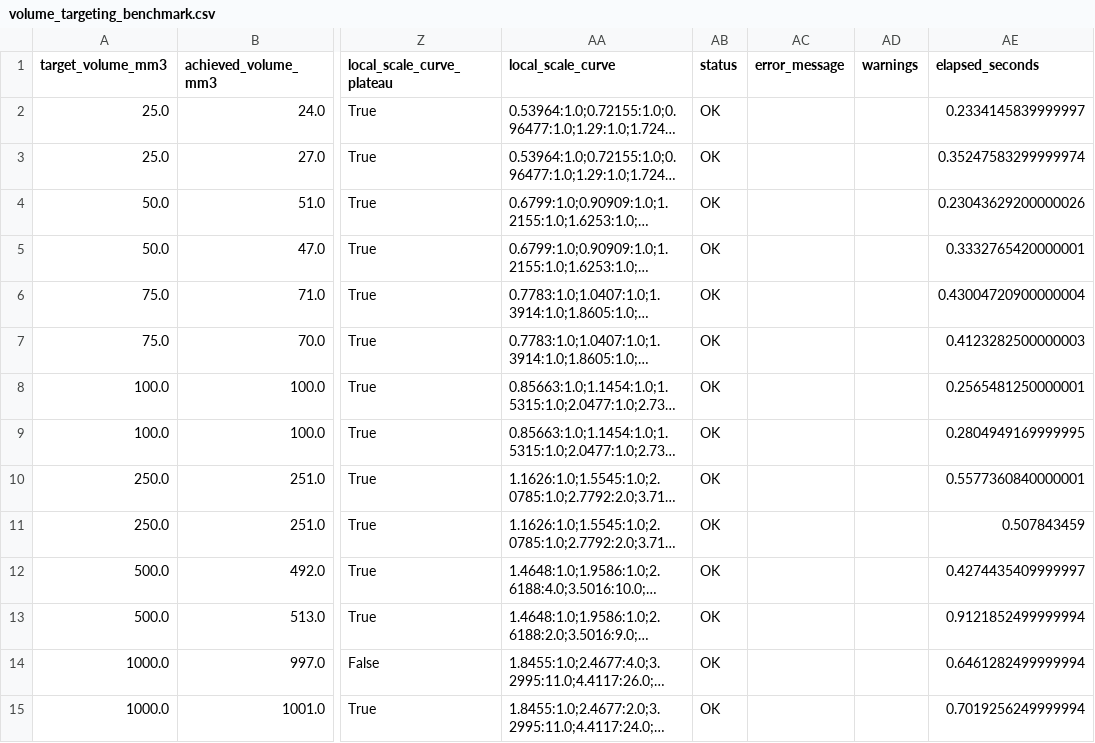
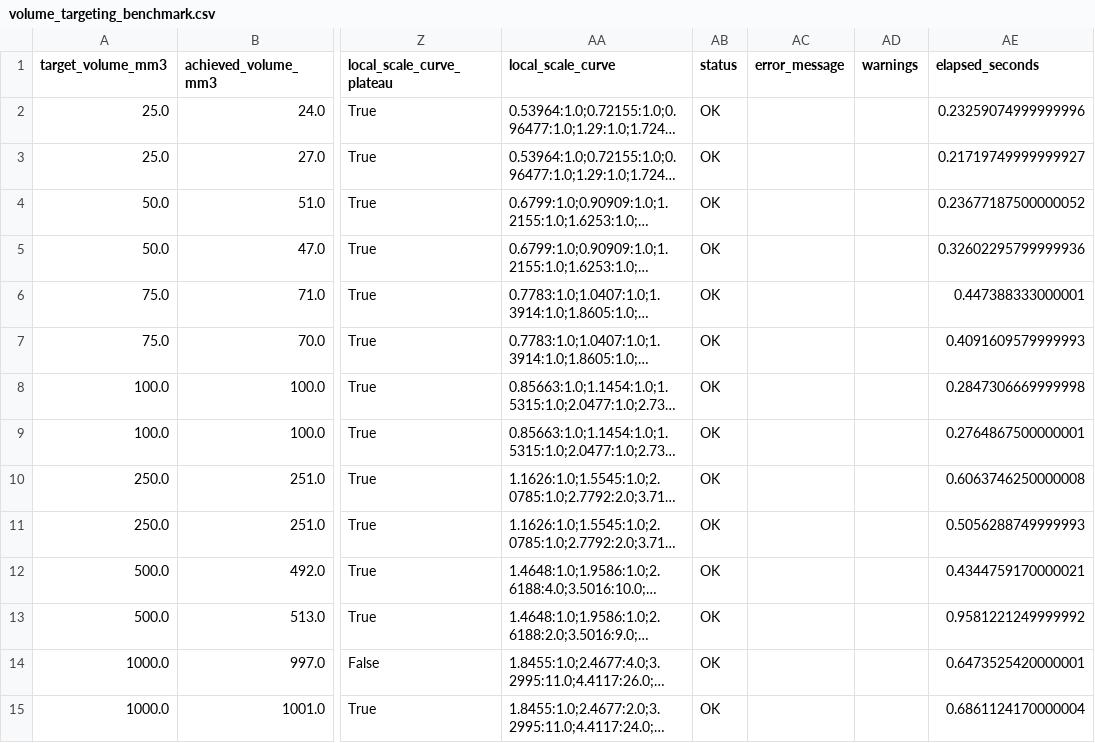
Before and after one commit to KvotheArcaneFarseer/growthnet-vs, a CSV file: analysis/volume_targeting/volume_targeting_benchmark.csv, drawn as a sheet; only a part is shown, gaps mark what is left out; long unchanged cells end in …; the diff covers the shown part only; the diff names each change by its address in the sheet, - before the commit and + after, or states it on an @@ line.

```diff
--- a/analysis/volume_targeting/volume_targeting_benchmark.csv
+++ b/analysis/volume_targeting/volume_targeting_benchmark.csv
-AE2 (elapsed_seconds): 0.2334145839999997
+AE2 (elapsed_seconds): 0.23259074999999996
-AE3 (elapsed_seconds): 0.35247583299999974
+AE3 (elapsed_seconds): 0.21719749999999927
-AE4 (elapsed_seconds): 0.23043629200000026
+AE4 (elapsed_seconds): 0.23677187500000052
-AE5 (elapsed_seconds): 0.3332765420000001
+AE5 (elapsed_seconds): 0.32602295799999936
-AE6 (elapsed_seconds): 0.43004720900000004
+AE6 (elapsed_seconds): 0.447388333000001
-AE7 (elapsed_seconds): 0.4123282500000003
+AE7 (elapsed_seconds): 0.4091609579999993
-AE8 (elapsed_seconds): 0.2565481250000001
+AE8 (elapsed_seconds): 0.2847306669999998
-AE9 (elapsed_seconds): 0.2804949169999995
+AE9 (elapsed_seconds): 0.2764867500000001
-AE10 (elapsed_seconds): 0.5577360840000001
+AE10 (elapsed_seconds): 0.6063746250000008
-AE11 (elapsed_seconds): 0.507843459
+AE11 (elapsed_seconds): 0.5056288749999993
-AE12 (elapsed_seconds): 0.4274435409999997
+AE12 (elapsed_seconds): 0.4344759170000021
-AE13 (elapsed_seconds): 0.9121852499999994
+AE13 (elapsed_seconds): 0.9581221249999992
-AE14 (elapsed_seconds): 0.6461282499999994
+AE14 (elapsed_seconds): 0.6473525420000001
-AE15 (elapsed_seconds): 0.7019256249999994
+AE15 (elapsed_seconds): 0.6861124170000004
```
Also changed, not shown: 22 edited cells elsewhere in this file, 6 other files.
